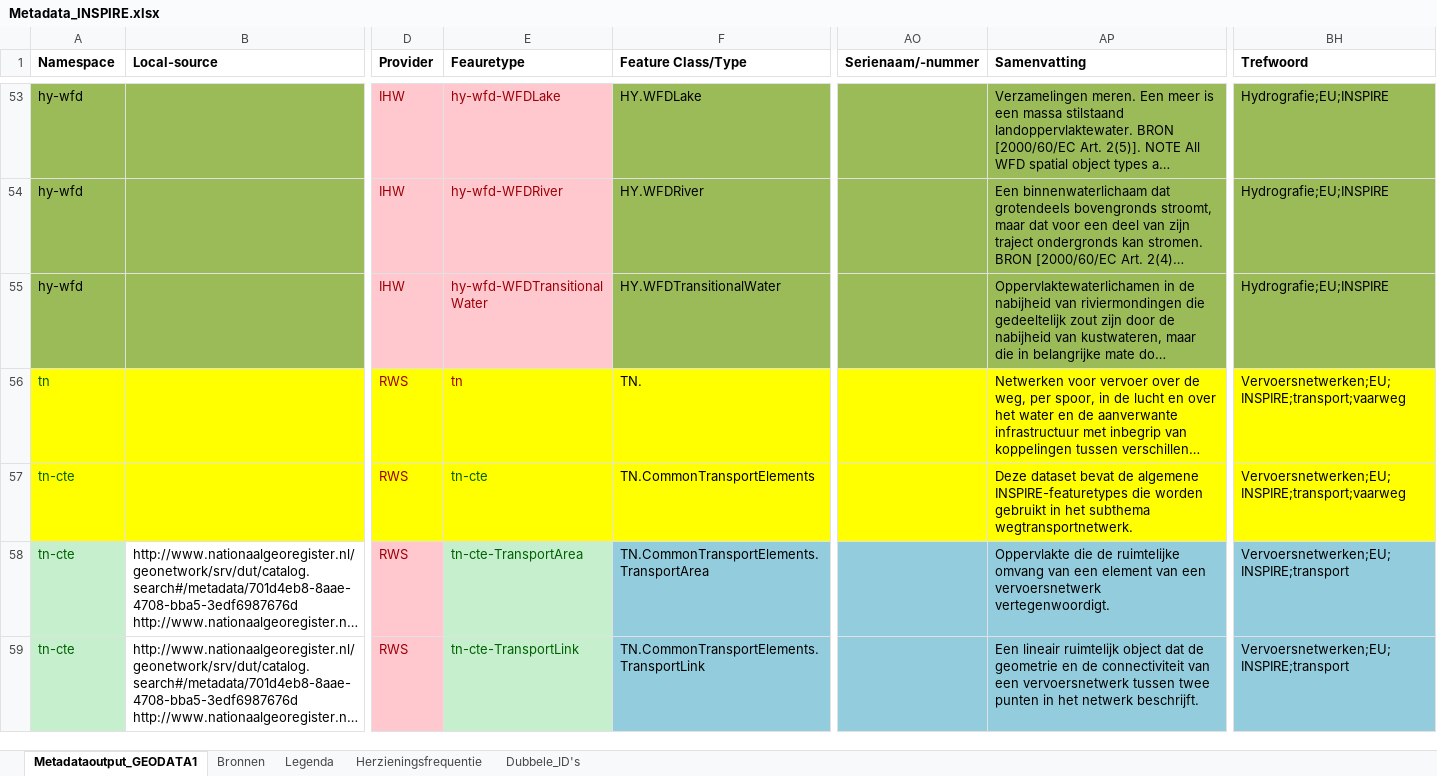
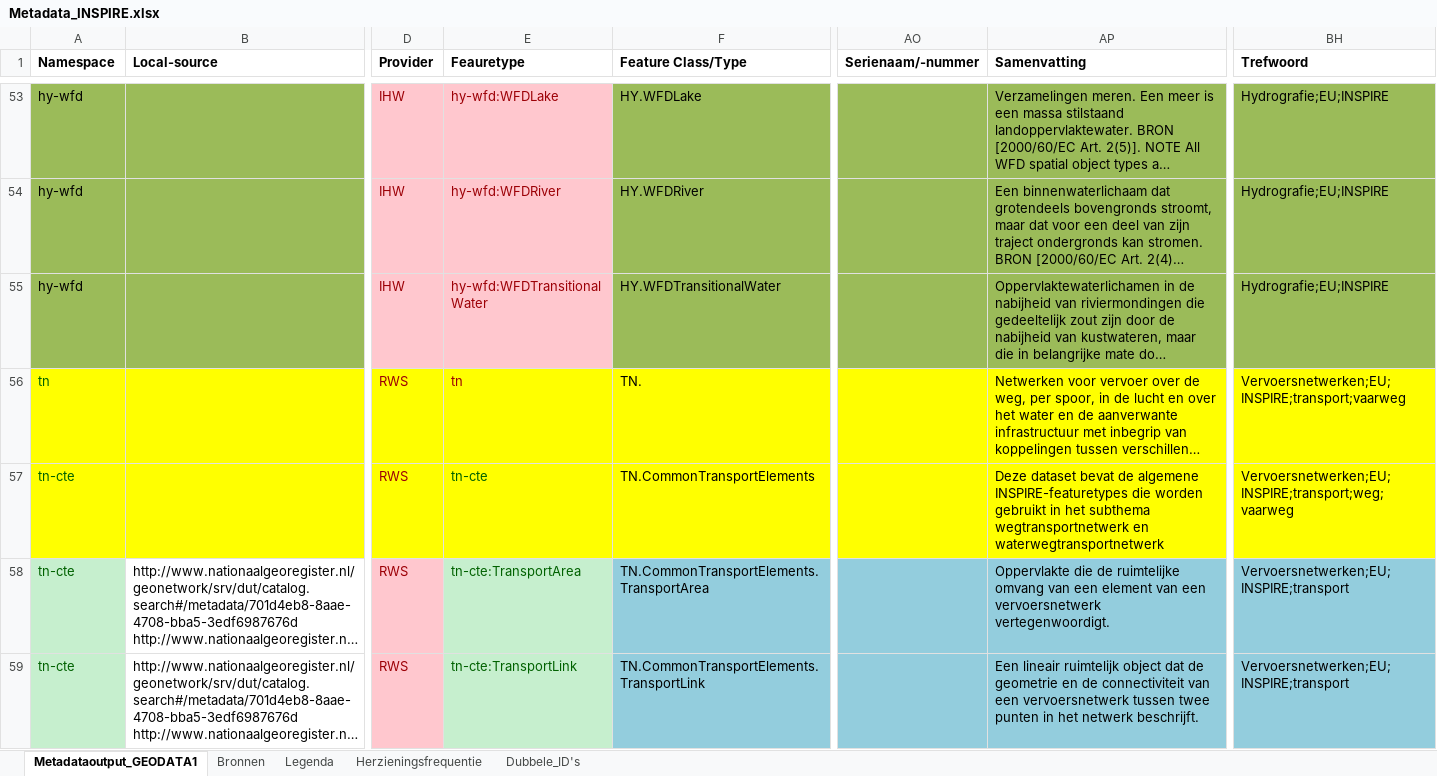
Before and after one commit to codefornl/INSPIRE, an Excel workbook: Metadata_INSPIRE.xlsx, sheet Metadataoutput_GEODATA1, drawn as a sheet; only a part is shown, gaps mark what is left out; long unchanged cells end in …; values as stored, in another font and other column widths than the file's, no borders; the diff covers the shown part only; the diff names each change by its address in the sheet, - before the commit and + after, or states it on an @@ line.

Commit message:
Building the INSPIRE-codes
Building the INSPIRE-codes

```diff
--- a/Metadata_INSPIRE.xlsx (sheet Metadataoutput_GEODATA1)
+++ b/Metadata_INSPIRE.xlsx (sheet Metadataoutput_GEODATA1)
-E53 (Feauretype): hy-wfd-WFDLake
+E53 (Feauretype): hy-wfd:WFDLake
-E54 (Feauretype): hy-wfd-WFDRiver
+E54 (Feauretype): hy-wfd:WFDRiver
-E55 (Feauretype): hy-wfd-WFDTransitionalWater
+E55 (Feauretype): hy-wfd:WFDTransitionalWater
-AP57 (Samenvatting): …het subthema wegtransportnetwerk.
+AP57 (Samenvatting): …het subthema wegtransportnetwerk en waterwegtransportnetwerk
-BH57 (Trefwoord): Vervoersnetwerken;EU;INSPIRE;transport;vaarweg
+BH57 (Trefwoord): Vervoersnetwerken;EU;INSPIRE;transport;weg;vaarweg
-E58 (Feauretype): tn-cte-TransportArea
+E58 (Feauretype): tn-cte:TransportArea
-E59 (Feauretype): tn-cte-TransportLink
+E59 (Feauretype): tn-cte:TransportLink
```
Also changed, not shown: 3 added rows, 3 removed rows and 74 edited cells elsewhere in this sheet, formulas that keep their value.
